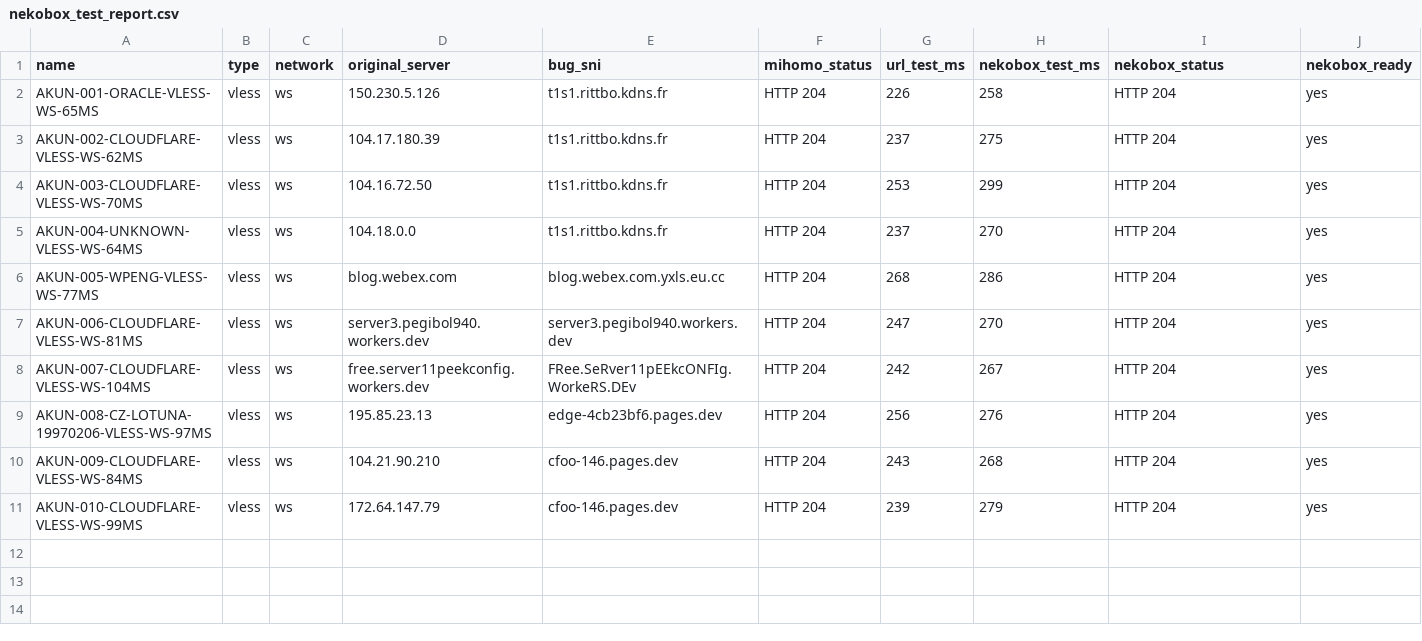
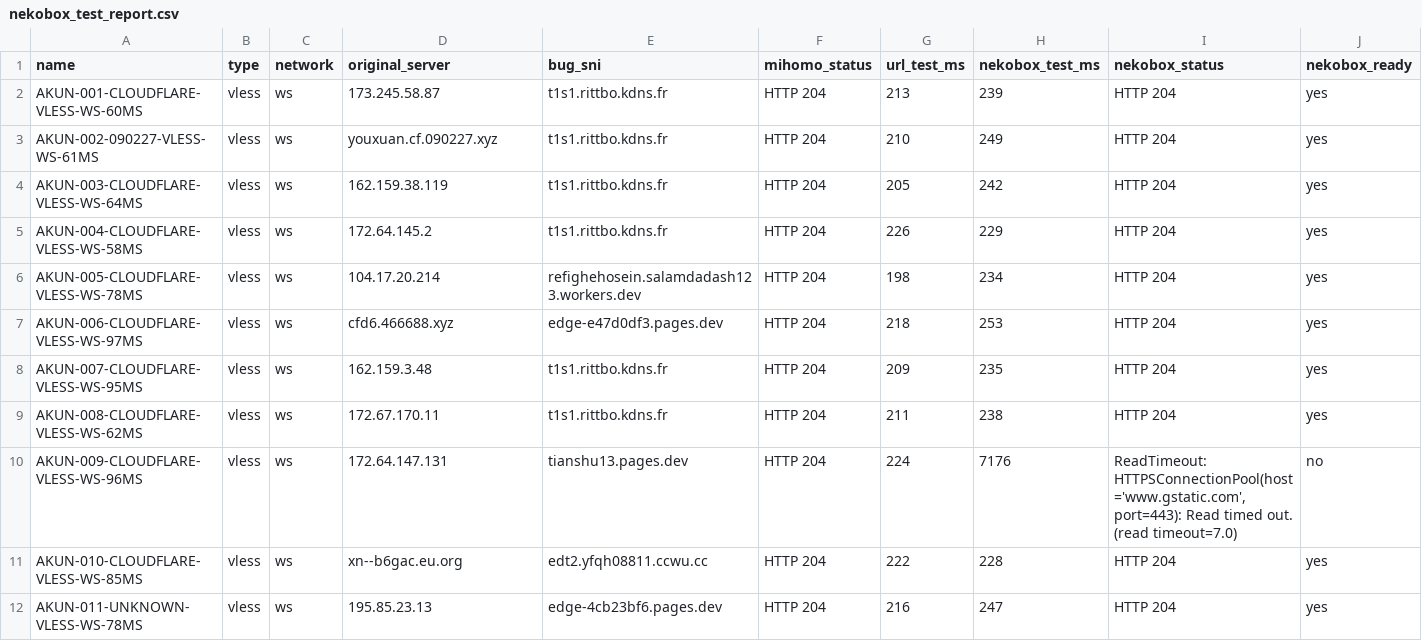
Before and after one commit to adiorany3/ConvertYAML, a CSV file: nekobox_test_report.csv, drawn as a sheet.

```diff
--- a/nekobox_test_report.csv
+++ b/nekobox_test_report.csv
@@ -1,11 +1,12 @@
 name,type,network,original_server,bug_sni,mihomo_status,url_test_ms,nekobox_test_ms,nekobox_status,nekobox_ready
-AKUN-001-ORACLE-VLESS-WS-65MS,vless,ws,150.230.5.126,t1s1.rittbo.kdns.fr,HTTP 204,226,258,HTTP 204,yes
-AKUN-002-CLOUDFLARE-VLESS-WS-62MS,vless,ws,104.17.180.39,t1s1.rittbo.kdns.fr,HTTP 204,237,275,HTTP 204,yes
-AKUN-003-CLOUDFLARE-VLESS-WS-70MS,vless,ws,104.16.72.50,t1s1.rittbo.kdns.fr,HTTP 204,253,299,HTTP 204,yes
-AKUN-004-UNKNOWN-VLESS-WS-64MS,vless,ws,104.18.0.0,t1s1.rittbo.kdns.fr,HTTP 204,237,270,HTTP 204,yes
-AKUN-005-WPENG-VLESS-WS-77MS,vless,ws,blog.webex.com,blog.webex.com.yxls.eu.cc,HTTP 204,268,286,HTTP 204,yes
-AKUN-006-CLOUDFLARE-VLESS-WS-81MS,vless,ws,server3.pegibol940.workers.dev,server3.pegibol940.workers.dev,HTTP 204,247,270,HTTP 204,yes
-AKUN-007-CLOUDFLARE-VLESS-WS-104MS,vless,ws,free.server11peekconfig.workers.dev,FRee.SeRver11pEEkcONFIg.WorkeRS.DEv,HTTP 204,242,267,HTTP 204,yes
-AKUN-008-CZ-LOTUNA-19970206-VLESS-WS-97MS,vless,ws,195.85.23.13,edge-4cb23bf6.pages.dev,HTTP 204,256,276,HTTP 204,yes
-AKUN-009-CLOUDFLARE-VLESS-WS-84MS,vless,ws,104.21.90.210,cfoo-146.pages.dev,HTTP 204,243,268,HTTP 204,yes
-AKUN-010-CLOUDFLARE-VLESS-WS-99MS,vless,ws,172.64.147.79,cfoo-146.pages.dev,HTTP 204,239,279,HTTP 204,yes
+AKUN-001-CLOUDFLARE-VLESS-WS-60MS,vless,ws,173.245.58.87,t1s1.rittbo.kdns.fr,HTTP 204,213,239,HTTP 204,yes
+AKUN-002-090227-VLESS-WS-61MS,vless,ws,youxuan.cf.090227.xyz,t1s1.rittbo.kdns.fr,HTTP 204,210,249,HTTP 204,yes
+AKUN-003-CLOUDFLARE-VLESS-WS-64MS,vless,ws,162.159.38.119,t1s1.rittbo.kdns.fr,HTTP 204,205,242,HTTP 204,yes
+AKUN-004-CLOUDFLARE-VLESS-WS-58MS,vless,ws,172.64.145.2,t1s1.rittbo.kdns.fr,HTTP 204,226,229,HTTP 204,yes
+AKUN-005-CLOUDFLARE-VLESS-WS-78MS,vless,ws,104.17.20.214,refighehosein.salamdadash123.workers.dev,HTTP 204,198,234,HTTP 204,yes
+AKUN-006-CLOUDFLARE-VLESS-WS-97MS,vless,ws,cfd6.466688.xyz,edge-e47d0df3.pages.dev,HTTP 204,218,253,HTTP 204,yes
+AKUN-007-CLOUDFLARE-VLESS-WS-95MS,vless,ws,162.159.3.48,t1s1.rittbo.kdns.fr,HTTP 204,209,235,HTTP 204,yes
+AKUN-008-CLOUDFLARE-VLESS-WS-62MS,vless,ws,172.67.170.11,t1s1.rittbo.kdns.fr,HTTP 204,211,238,HTTP 204,yes
+AKUN-009-CLOUDFLARE-VLESS-WS-96MS,vless,ws,172.64.147.131,tianshu13.pages.dev,HTTP 204,224,7176,"ReadTimeout: HTTPSConnectionPool(host='www.gstatic.com', port=443): Read timed out. (read timeout=7.0)",no
+AKUN-010-CLOUDFLARE-VLESS-WS-85MS,vless,ws,xn--b6gac.eu.org,edt2.yfqh08811.ccwu.cc,HTTP 204,222,228,HTTP 204,yes
+AKUN-011-UNKNOWN-VLESS-WS-78MS,vless,ws,195.85.23.13,edge-4cb23bf6.pages.dev,HTTP 204,216,247,HTTP 204,yes
```
Also changed, not shown: openclash_auto_report.csv, urltest_report.csv, 10 other files.
